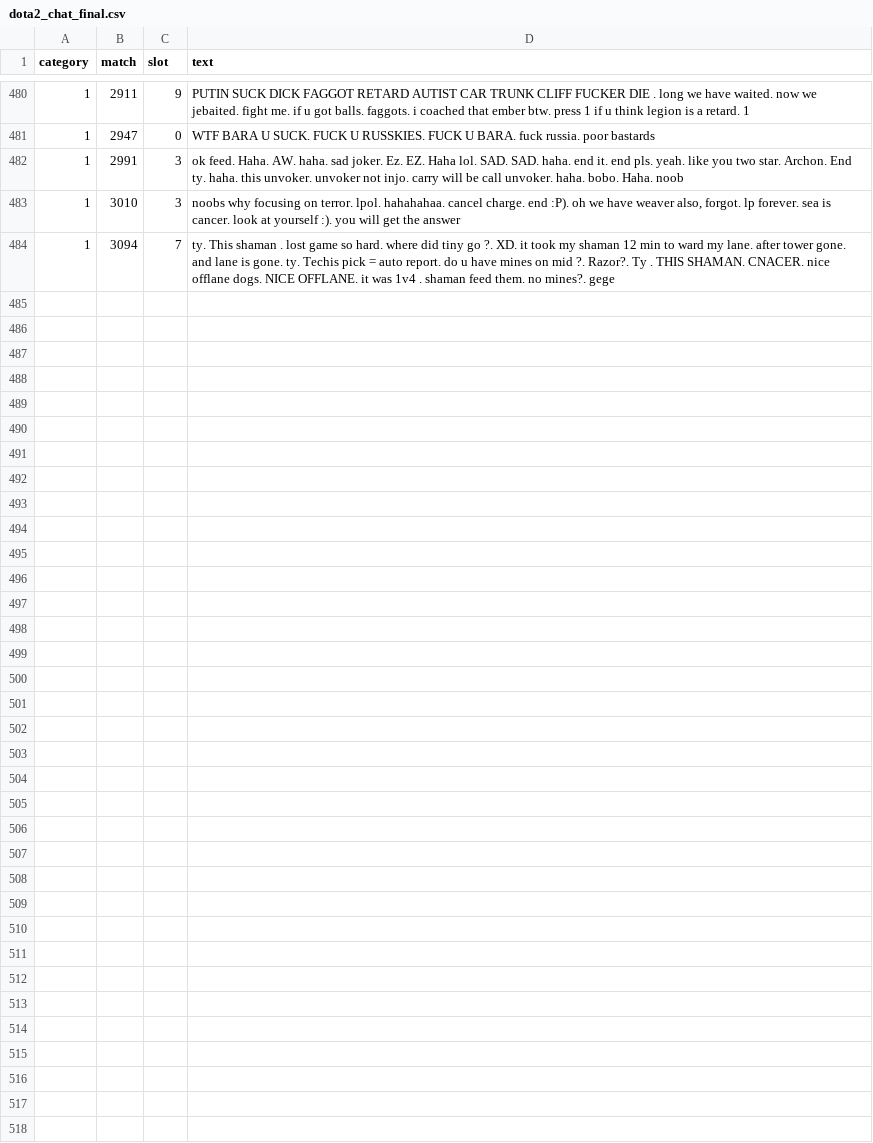
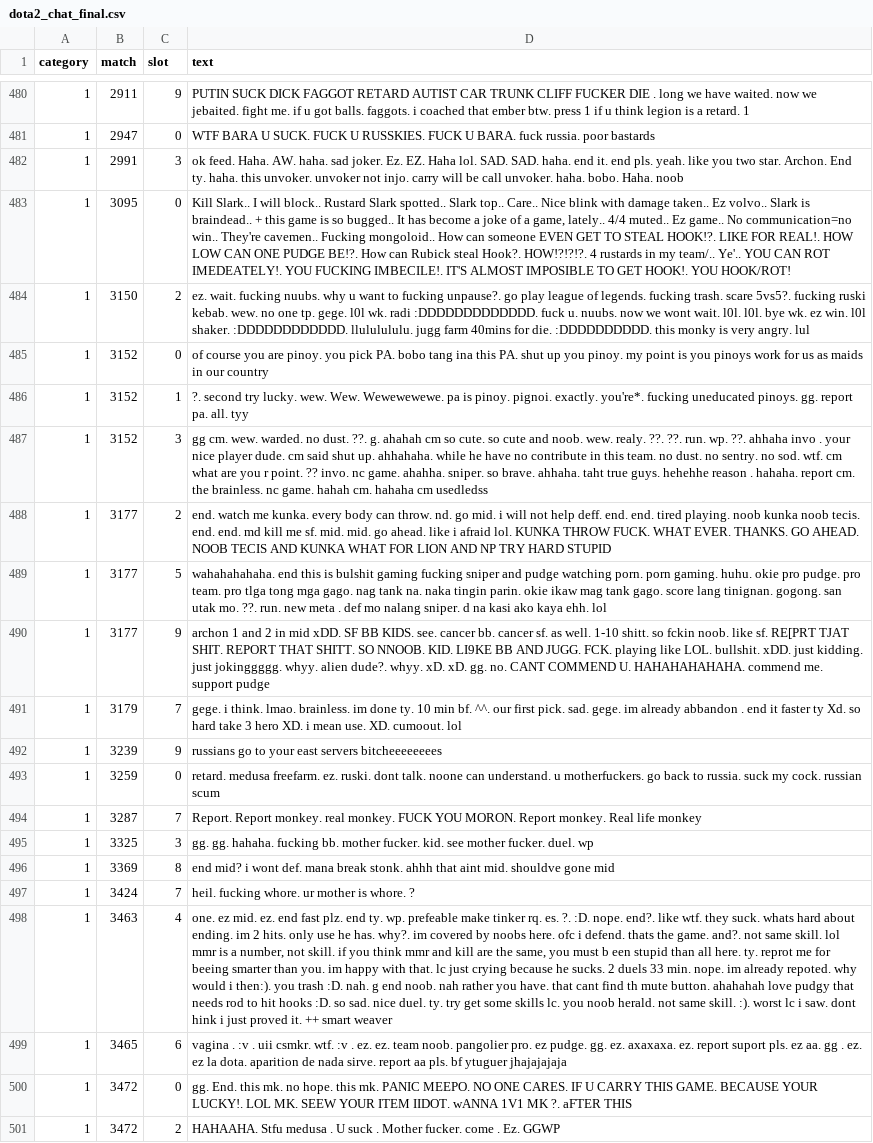
Before and after one commit to isjhar/Dota2ToxicDetection, a CSV file: dota2_chat_final.csv, drawn as a sheet; only a part is shown, gaps mark what is left out; addresses are those after the commit; the diff names each change by its address in the sheet, - before the commit and + after, or states it on an @@ line.

Commit message:
add demo and new instance on dataset

```diff
--- a/dota2_chat_final.csv
+++ b/dota2_chat_final.csv
+row 483: 1 | 3095 | 0 | Kill Slark.. I will block.. Rustard Slark spotted.. Slark top.. Care.. Nice blink with damage taken.. Ez volvo.. Slark is braindead.. + this game is so bugged.. It has become a joke of a game, lately.. 4/4 muted.. Ez game.. No communication=no win.. They're cavemen.. Fucking mongoloid.. How can someone EVEN GET TO STEAL HOOK!?. LIKE FOR REAL!. HOW LOW CAN ONE PUDGE BE!?. How can Rubick steal Hook?. HOW!?!?!?. 4 rustards in my team/.. Ye'.. YOU CAN ROT IMEDEATELY!. YOU FUCKING IMBECILE!. IT'S ALMOST IMPOSIBLE TO GET HOOK!. YOU HOOK/ROT!
+row 484: 1 | 3150 | 2 | ez. wait. fucking nuubs. why u want to fucking unpause?. go play league of legends. fucking trash. scare 5vs5?. fucking ruski kebab. wew. no one tp. gege. l0l wk. radi :DDDDDDDDDDDDD. fuck u. nuubs. now we wont wait. l0l. l0l. bye wk. ez win. l0l shaker. :DDDDDDDDDDDD. llululululu. jugg farm 40mins for die. :DDDDDDDDDD. this monky is very angry. lul
+row 485: 1 | 3152 | 0 | of course you are pinoy. you pick PA. bobo tang ina this PA. shut up you pinoy. my point is you pinoys work for us as maids in our country
+row 486: 1 | 3152 | 1 | ?. second try lucky. wew. Wew. Wewewewewe. pa is pinoy. pignoi. exactly. you're*. fucking uneducated pinoys. gg. report pa. all. tyy
-B487 (match): 3010
+B487 (match): 3152
-D487 (text): noobs why focusing on terror. lpol. hahahahaa. cancel charge. end :P). oh we have weaver also, forgot. lp forever. sea is cancer. look at yourself :). you will get the answer
+D487 (text): gg cm. wew. warded. no dust. ??. g. ahahah cm so cute. so cute and noob. wew. realy. ??. ??. run. wp. ??. ahhaha invo . your nice player dude. cm said shut up. ahhahaha. while he have no contribute in this team. no dust. no sentry. no sod. wtf. cm what are you r point. ?? invo. nc game. ahahha. sniper. so brave. ahhaha. taht true guys. hehehhe reason . hahaha. report cm. the brainless. nc game. hahah cm. hahaha cm usedledss
+row 488: 1 | 3177 | 2 | end. watch me kunka. every body can throw. nd. go mid. i will not help deff. end. end. tired playing. noob kunka noob tecis. end. end. md kill me sf. mid. mid. go ahead. like i afraid lol. KUNKA THROW FUCK. WHAT EVER. THANKS. GO AHEAD. NOOB TECIS AND KUNKA WHAT FOR LION AND NP TRY HARD STUPID
+row 489: 1 | 3177 | 5 | wahahahahaha. end this is bulshit gaming fucking sniper and pudge watching porn. porn gaming. huhu. okie pro pudge. pro team. pro tlga tong mga gago. nag tank na. naka tingin parin. okie ikaw mag tank gago. score lang tinignan. gogong. san utak mo. ??. run. new meta . def mo nalang sniper. d na kasi ako kaya ehh. lol
+row 490: 1 | 3177 | 9 | archon 1 and 2 in mid xDD. SF BB KIDS. see. cancer bb. cancer sf. as well. 1-10 shitt. so fckin noob. like sf. RE[PRT TJAT SHIT. REPORT THAT SHITT. SO NNOOB. KID. LI9KE BB AND JUGG. FCK. playing like LOL. bullshit. xDD. just kidding. just jokinggggg. whyy. alien dude?. whyy. xD. xD. gg. no. CANT COMMEND U. HAHAHAHAHAHA. commend me. support pudge
-B491 (match): 3094
+B491 (match): 3179
-D491 (text): ty. This shaman . lost game so hard. where did tiny go ?. XD. it took my shaman 12 min to ward my lane. after tower gone. and lane is gone. ty. Techis pick = auto report. do u have mines on mid ?. Razor?. Ty . THIS SHAMAN. CNACER. nice offlane dogs. NICE OFFLANE. it was 1v4 . shaman feed them. no mines?. gege
+D491 (text): gege. i think. lmao. brainless. im done ty. 10 min bf. ^^. our first pick. sad. gege. im already abbandon . end it faster ty Xd. so hard take 3 hero XD. i mean use. XD. cumoout. lol
+row 492: 1 | 3239 | 9 | russians go to your east servers bitcheeeeeeees
+row 493: 1 | 3259 | 0 | retard. medusa freefarm. ez. ruski. dont talk. noone can understand. u motherfuckers. go back to russia. suck my cock. russian scum
+row 494: 1 | 3287 | 7 | Report. Report monkey. real monkey. FUCK YOU MORON. Report monkey. Real life monkey
+row 495: 1 | 3325 | 3 | gg. gg. hahaha. fucking bb. mother fucker. kid. see mother fucker. duel. wp
+row 496: 1 | 3369 | 8 | end mid? i wont def. mana break stonk. ahhh that aint mid. shouldve gone mid
+row 497: 1 | 3424 | 7 | heil. fucking whore. ur mother is whore. ?
+row 498: 1 | 3463 | 4 | one. ez mid. ez. end fast plz. end ty. wp. prefeable make tinker rq. es. ?. :D. nope. end?. like wtf. they suck. whats hard about ending. im 2 hits. only use he has. why?. im covered by noobs here. ofc i defend. thats the game. and?. not same skill. lol mmr is a number, not skill. if you think mmr and kill are the same, you must b een stupid than all here. ty. reprot me for beeing smarter than you. im happy with that. lc just crying because he sucks. 2 duels 33 min. nope. im already repoted. why would i then:). you trash :D. nah. g end noob. nah rather you have. that cant find th mute button. ahahahah love pudgy that needs rod to hit hooks :D. so sad. nice duel. ty. try get some skills lc. you noob herald. not same skill. :). worst lc i saw. dont hink i just proved it. ++ smart weaver
+row 499: 1 | 3465 | 6 | vagina . :v . uii csmkr. wtf. :v . ez. ez. team noob. pangolier pro. ez pudge. gg. ez. axaxaxa. ez. report suport pls. ez aa. gg . ez. ez la dota. aparition de nada sirve. report aa pls. bf ytuguer jhajajajaja
+row 500: 1 | 3472 | 0 | gg. End. this mk. no hope. this mk. PANIC MEEPO. NO ONE CARES. IF U CARRY THIS GAME. BECAUSE YOUR LUCKY!. LOL MK. SEEW YOUR ITEM IIDOT. wANNA 1V1 MK ?. aFTER THIS
+row 501: 1 | 3472 | 2 | HAHAAHA. Stfu medusa . U suck . Mother fucker. come . Ez. GGWP
```
Also changed, not shown: 1 other file.
